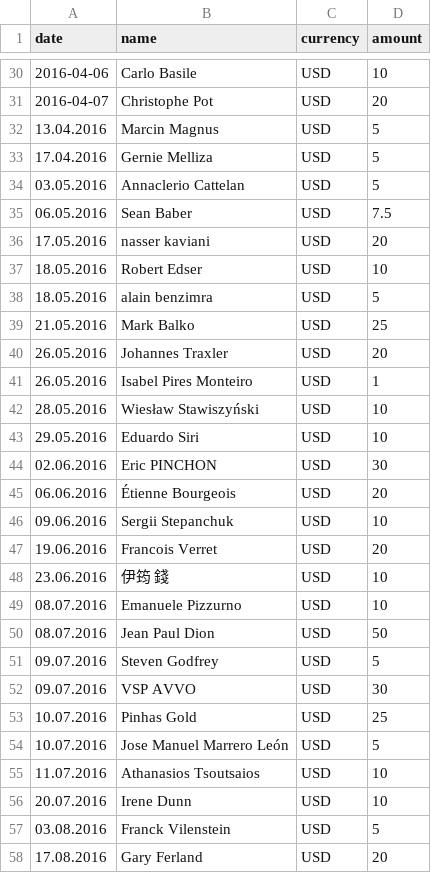
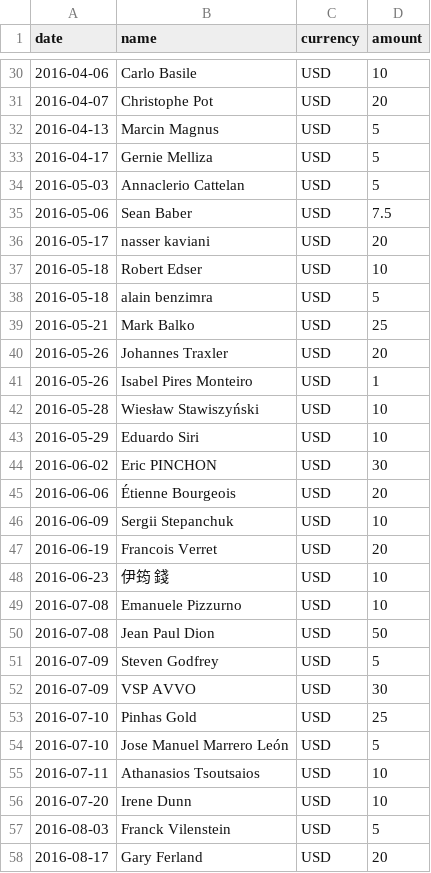
Before and after one commit to moneymanagerex/sponsors, a CSV file: 2016.csv, drawn as a sheet; only a part is shown, gaps mark what is left out; the diff covers the shown part only.

Commit message:
update

```diff
--- a/2016.csv
+++ b/2016.csv
@@ -31,28 +31,28 @@ date, name, currency, amount
 2016-04-07,Christophe Pot,USD,20
-13.04.2016,Marcin Magnus,USD,5
-17.04.2016,Gernie Melliza,USD,5
-03.05.2016,Annaclerio Cattelan,USD,5
-06.05.2016,Sean Baber,USD,7.5
-17.05.2016,nasser kaviani,USD,20
-18.05.2016,Robert Edser,USD,10
-18.05.2016,alain benzimra,USD,5
-21.05.2016,Mark Balko,USD,25
-26.05.2016,Johannes Traxler,USD,20
-26.05.2016,Isabel Pires Monteiro,USD,1
-28.05.2016,Wiesław Stawiszyński,USD,10
-29.05.2016,Eduardo Siri,USD,10
-02.06.2016,Eric PINCHON,USD,30
-06.06.2016,Étienne Bourgeois,USD,20
-09.06.2016,Sergii Stepanchuk,USD,10
-19.06.2016,Francois Verret,USD,20
-23.06.2016,伊筠 錢,USD,10
-08.07.2016,Emanuele Pizzurno,USD,10
-08.07.2016,Jean Paul Dion,USD,50
-09.07.2016,Steven Godfrey,USD,5
-09.07.2016,VSP AVVO,USD,30
-10.07.2016,Pinhas Gold,USD,25
-10.07.2016,Jose Manuel Marrero León,USD,5
-11.07.2016,Athanasios Tsoutsaios,USD,10
-20.07.2016,Irene Dunn,USD,10
-03.08.2016,Franck Vilenstein,USD,5
-17.08.2016,Gary Ferland,USD,20
+2016-04-13,Marcin Magnus,USD,5
+2016-04-17,Gernie Melliza,USD,5
+2016-05-03,Annaclerio Cattelan,USD,5
+2016-05-06,Sean Baber,USD,7.5
+2016-05-17,nasser kaviani,USD,20
+2016-05-18,Robert Edser,USD,10
+2016-05-18,alain benzimra,USD,5
+2016-05-21,Mark Balko,USD,25
+2016-05-26,Johannes Traxler,USD,20
+2016-05-26,Isabel Pires Monteiro,USD,1
+2016-05-28,Wiesław Stawiszyński,USD,10
+2016-05-29,Eduardo Siri,USD,10
+2016-06-02,Eric PINCHON,USD,30
+2016-06-06,Étienne Bourgeois,USD,20
+2016-06-09,Sergii Stepanchuk,USD,10
+2016-06-19,Francois Verret,USD,20
+2016-06-23,伊筠 錢,USD,10
+2016-07-08,Emanuele Pizzurno,USD,10
+2016-07-08,Jean Paul Dion,USD,50
+2016-07-09,Steven Godfrey,USD,5
+2016-07-09,VSP AVVO,USD,30
+2016-07-10,Pinhas Gold,USD,25
+2016-07-10,Jose Manuel Marrero León,USD,5
+2016-07-11,Athanasios Tsoutsaios,USD,10
+2016-07-20,Irene Dunn,USD,10
+2016-08-03,Franck Vilenstein,USD,5
+2016-08-17,Gary Ferland,USD,20
```
Also changed, not shown: 5 edited cells elsewhere in this file.
